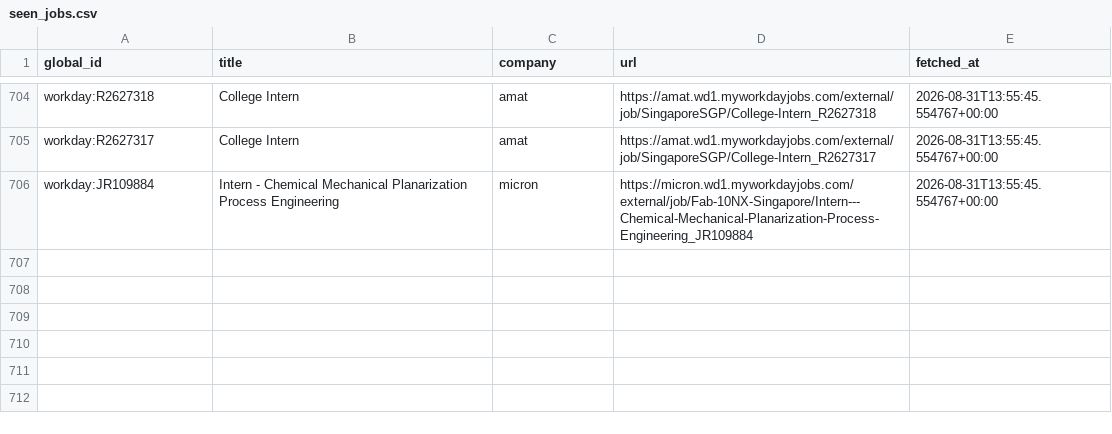
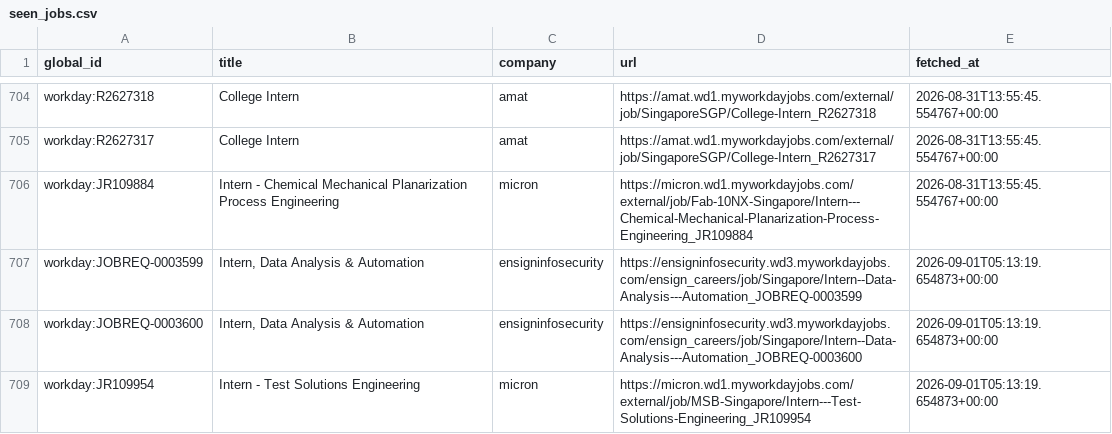
Before and after one commit to hrishikeshsathyian/mcqueen, a CSV file: data/seen_jobs.csv, drawn as a sheet; only a part is shown, gaps mark what is left out; the diff names each change by its address in the sheet, - before the commit and + after, or states it on an @@ line.

```diff
--- a/data/seen_jobs.csv
+++ b/data/seen_jobs.csv
+row 707: workday:JOBREQ-0003599 | Intern, Data Analysis & Automation | ensigninfosecurity | https://ensigninfosecurity.wd3.myworkdayjobs.com/ensign_careers/job/Singapore/Intern--Data-Analysis---Automation_JOBREQ-0003599 | 2026-09-01T05:13:19.654873+00:00
+row 708: workday:JOBREQ-0003600 | Intern, Data Analysis & Automation | ensigninfosecurity | https://ensigninfosecurity.wd3.myworkdayjobs.com/ensign_careers/job/Singapore/Intern--Data-Analysis---Automation_JOBREQ-0003600 | 2026-09-01T05:13:19.654873+00:00
+row 709: workday:JR109954 | Intern - Test Solutions Engineering | micron | https://micron.wd1.myworkdayjobs.com/external/job/MSB-Singapore/Intern---Test-Solutions-Engineering_JR109954 | 2026-09-01T05:13:19.654873+00:00
```
